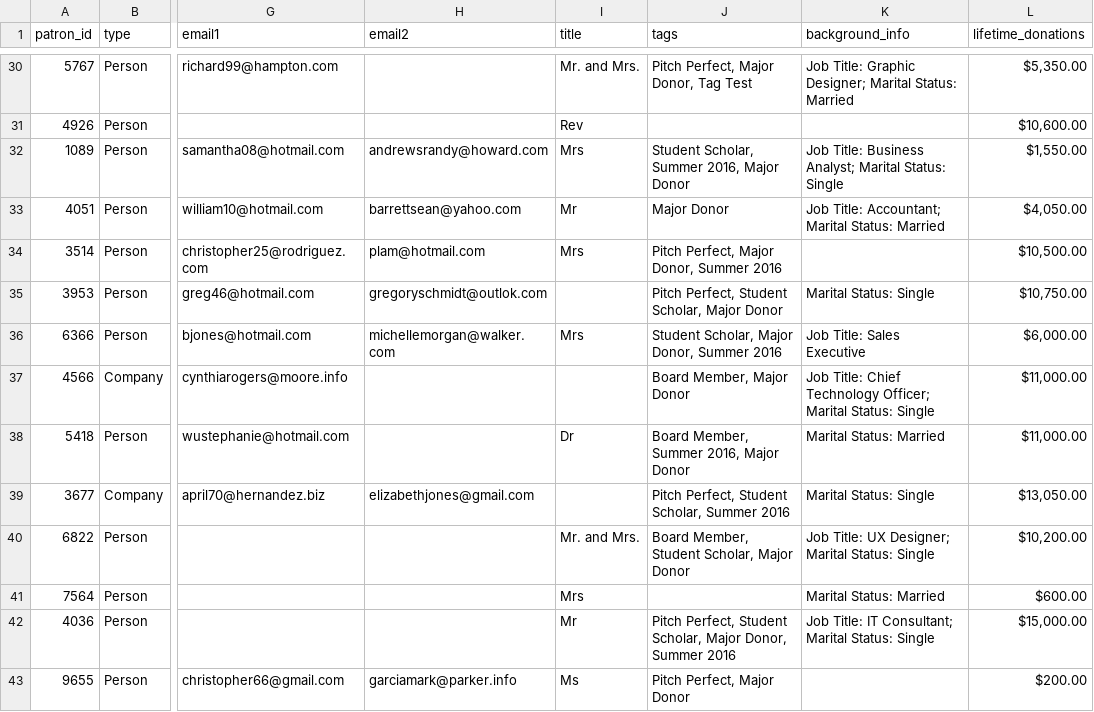
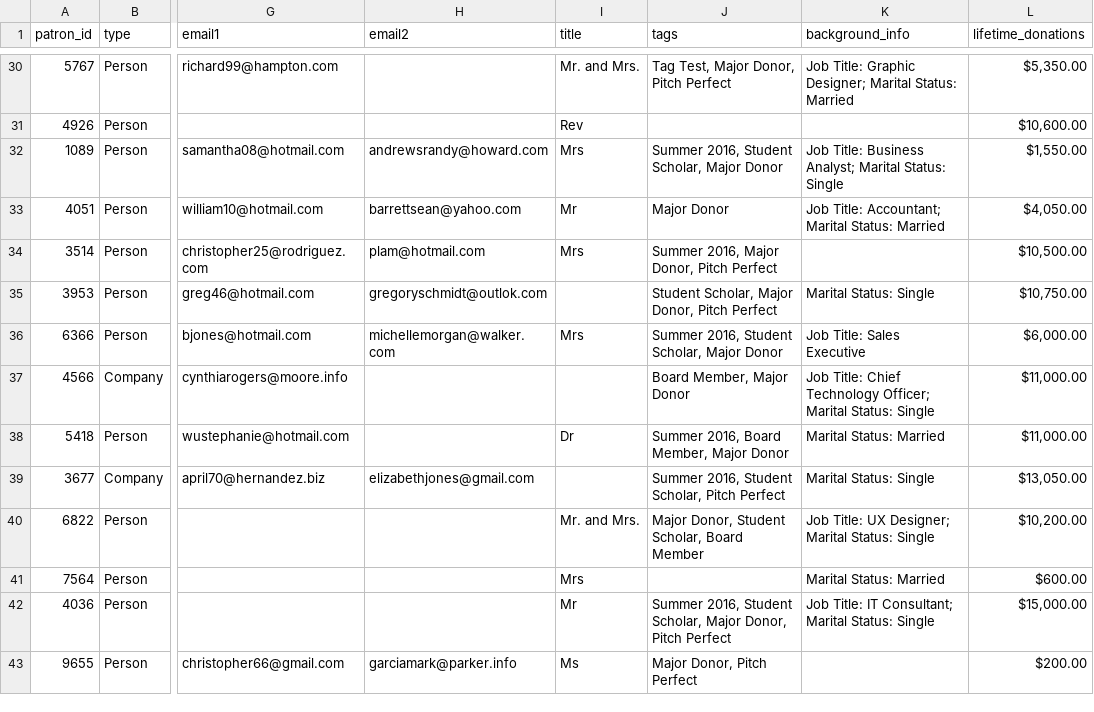
Before and after one commit to Nmeng01/Cuebox-take-home, a CSV file: sample_output/cuebox_constituents.csv, drawn as a sheet; only a part is shown, gaps mark what is left out; the diff covers the shown part only; the diff names each change by its address in the sheet, - before the commit and + after, or states it on an @@ line.

Commit message:
started validation + tests

```diff
--- a/sample_output/cuebox_constituents.csv
+++ b/sample_output/cuebox_constituents.csv
-J30 (tags): Pitch Perfect, Major Donor, Tag Test
+J30 (tags): Tag Test, Major Donor, Pitch Perfect
-J32 (tags): Student Scholar, Summer 2016, Major Donor
+J32 (tags): Summer 2016, Student Scholar, Major Donor
-J34 (tags): Pitch Perfect, Major Donor, Summer 2016
+J34 (tags): Summer 2016, Major Donor, Pitch Perfect
-J35 (tags): Pitch Perfect, Student Scholar, Major Donor
+J35 (tags): Student Scholar, Major Donor, Pitch Perfect
-J36 (tags): Student Scholar, Major Donor, Summer 2016
+J36 (tags): Summer 2016, Student Scholar, Major Donor
-J38 (tags): Board Member, Summer 2016, Major Donor
+J38 (tags): Summer 2016, Board Member, Major Donor
-J39 (tags): Pitch Perfect, Student Scholar, Summer 2016
+J39 (tags): Summer 2016, Student Scholar, Pitch Perfect
-J40 (tags): Board Member, Student Scholar, Major Donor
+J40 (tags): Major Donor, Student Scholar, Board Member
-J42 (tags): Pitch Perfect, Student Scholar, Major Donor, Summer 2016
+J42 (tags): Summer 2016, Student Scholar, Major Donor, Pitch Perfect
-J43 (tags): Pitch Perfect, Major Donor
+J43 (tags): Major Donor, Pitch Perfect
```
Also changed, not shown: 50 edited cells elsewhere in this file, 7 other files.
